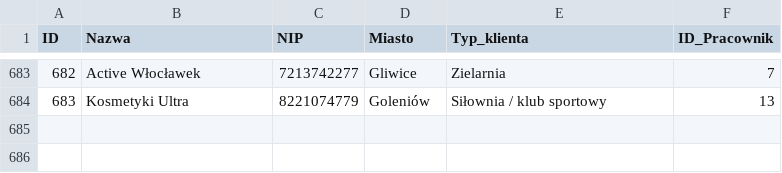
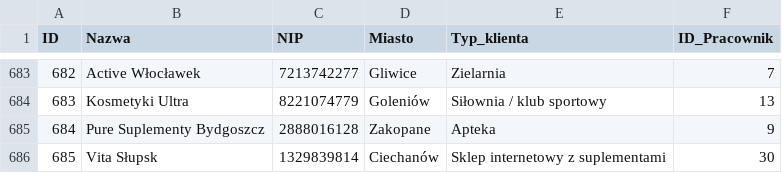
Before and after one commit to abazela/generator-danych, a CSV file: dane_csv/klienci.csv, drawn as a sheet; only a part is shown, gaps mark what is left out.

```diff
--- a/dane_csv/klienci.csv
+++ b/dane_csv/klienci.csv
@@ -684 +684,3 @@
 683,Kosmetyki Ultra,8221074779,Goleniów,Siłownia / klub sportowy,13
+684,Pure Suplementy Bydgoszcz,2888016128,Zakopane,Apteka,9
+685,Vita Słupsk,1329839814,Ciechanów,Sklep internetowy z suplementami,30
```
Also changed, not shown: dane_csv/pozycje_zamowienie.csv, dane_csv/zamowienia.csv.
